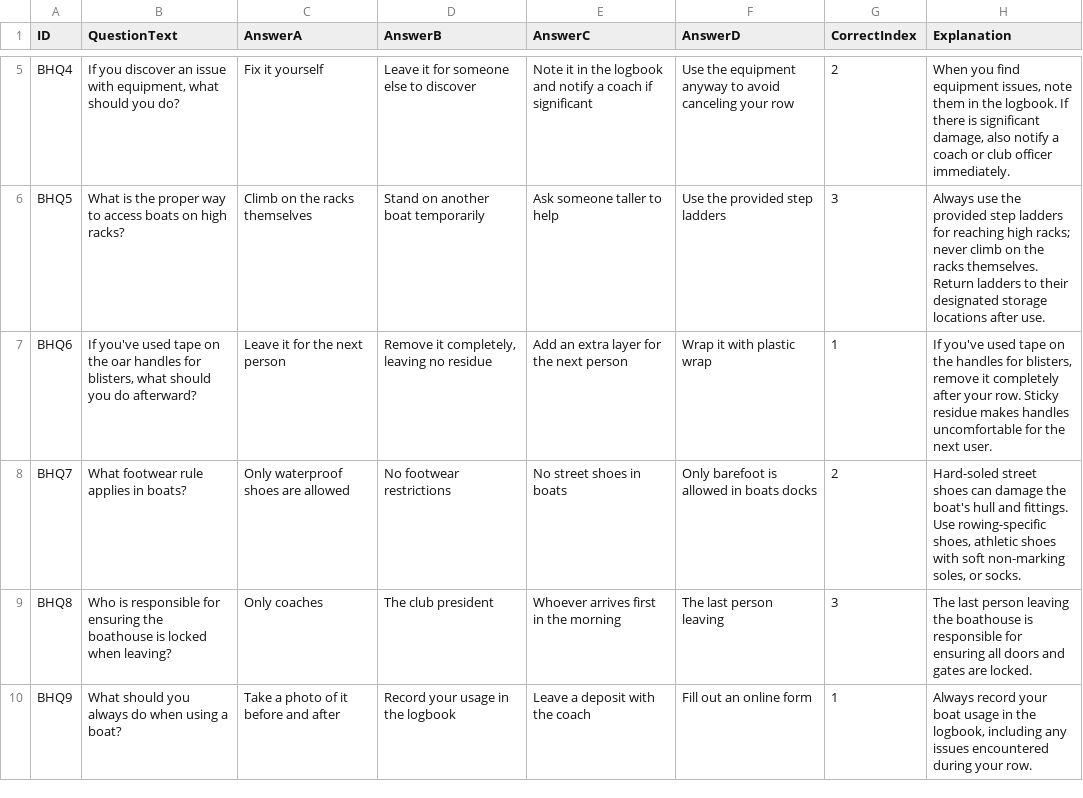
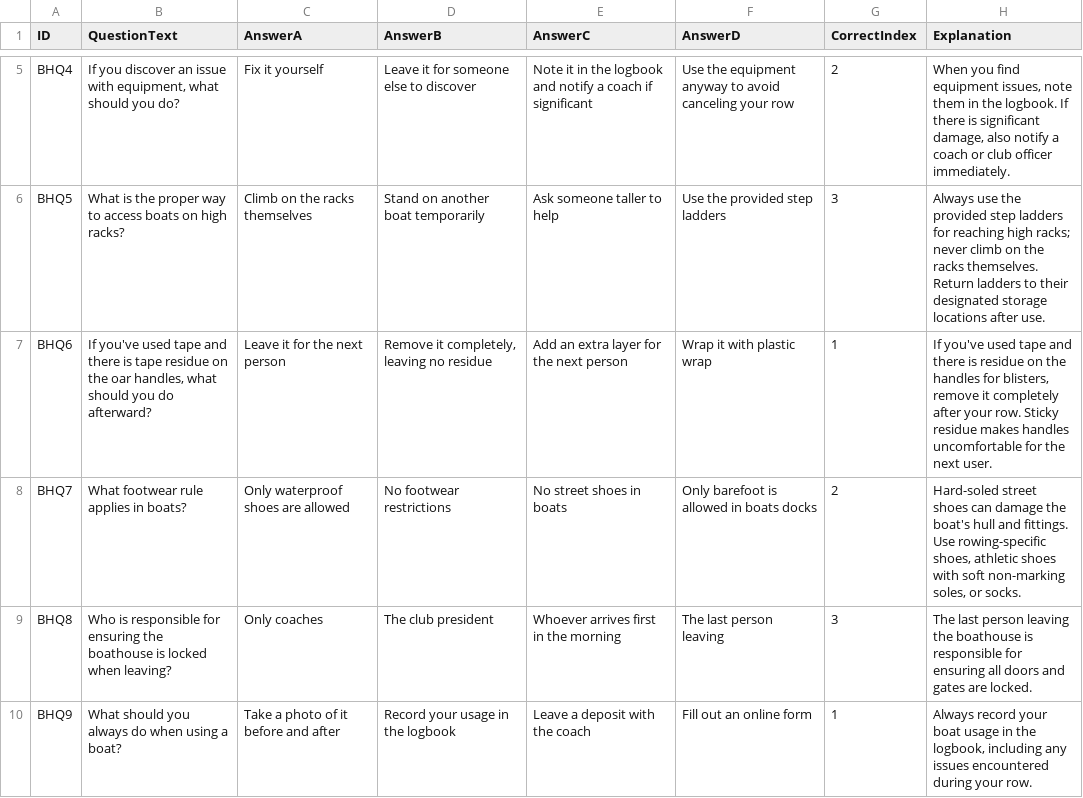
Before and after one commit to ilarsf/aarc_lts, a CSV file: src/boathouse_questions.csv, drawn as a sheet; only a part is shown, gaps mark what is left out.

Commit message:
minor fix

```diff
--- a/src/boathouse_questions.csv
+++ b/src/boathouse_questions.csv
@@ -6,3 +6,3 @@
 "BHQ5","What is the proper way to access boats on high racks?","Climb on the racks themselves","Stand on another boat temporarily","Ask someone taller to help","Use the provided step ladders","3","Always use the provided step ladders for reaching high racks; never climb on the racks themselves. Return ladders to their designated storage locations after use."
-"BHQ6","If you've used tape on the oar handles for blisters, what should you do afterward?","Leave it for the next person","Remove it completely, leaving no residue","Add an extra layer for the next person","Wrap it with plastic wrap","1","If you've used tape on the handles for blisters, remove it completely after your row. Sticky residue makes handles uncomfortable for the next user."
+"BHQ6","If you've used tape and there is tape residue on the oar handles, what should you do afterward?","Leave it for the next person","Remove it completely, leaving no residue","Add an extra layer for the next person","Wrap it with plastic wrap","1","If you've used tape and there is residue on the handles for blisters, remove it completely after your row. Sticky residue makes handles uncomfortable for the next user."
 "BHQ7","What footwear rule applies in boats?","Only waterproof shoes are allowed","No footwear restrictions","No street shoes in boats","Only barefoot is allowed in boats docks","2","Hard-soled street shoes can damage the boat's hull and fittings. Use rowing-specific shoes, athletic shoes with soft non-marking soles, or socks."
```
